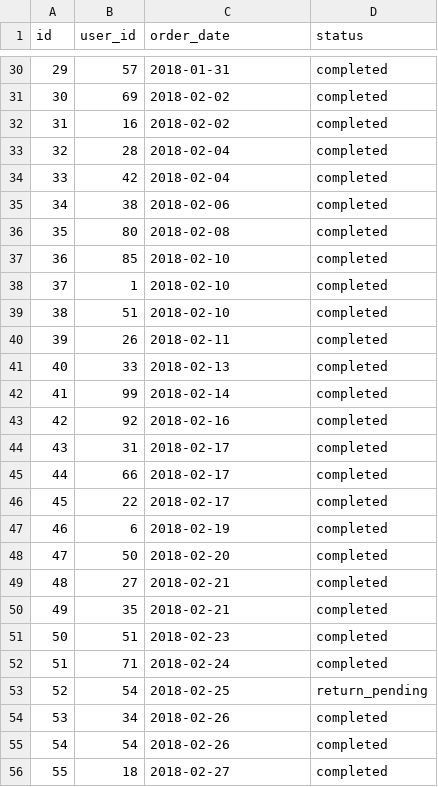
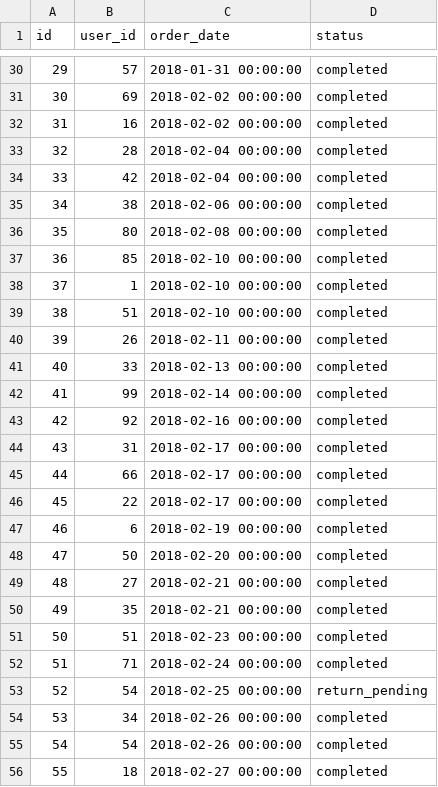
Before and after one commit to emilieschario/jaffle_shop, a CSV file: data/raw_orders.csv, drawn as a sheet; only a part is shown, gaps mark what is left out; the diff covers the shown part only.

```diff
--- a/data/raw_orders.csv
+++ b/data/raw_orders.csv
@@ -30,27 +30,27 @@ id,user_id,order_date,status
-29,57,2018-01-31,completed
-30,69,2018-02-02,completed
-31,16,2018-02-02,completed
-32,28,2018-02-04,completed
-33,42,2018-02-04,completed
-34,38,2018-02-06,completed
-35,80,2018-02-08,completed
-36,85,2018-02-10,completed
-37,1,2018-02-10,completed
-38,51,2018-02-10,completed
-39,26,2018-02-11,completed
-40,33,2018-02-13,completed
-41,99,2018-02-14,completed
-42,92,2018-02-16,completed
-43,31,2018-02-17,completed
-44,66,2018-02-17,completed
-45,22,2018-02-17,completed
-46,6,2018-02-19,completed
-47,50,2018-02-20,completed
-48,27,2018-02-21,completed
-49,35,2018-02-21,completed
-50,51,2018-02-23,completed
-51,71,2018-02-24,completed
-52,54,2018-02-25,return_pending
-53,34,2018-02-26,completed
-54,54,2018-02-26,completed
-55,18,2018-02-27,completed
+29,57,2018-01-31 00:00:00, completed
+30,69,2018-02-02 00:00:00, completed
+31,16,2018-02-02 00:00:00, completed
+32,28,2018-02-04 00:00:00, completed
+33,42,2018-02-04 00:00:00, completed
+34,38,2018-02-06 00:00:00, completed
+35,80,2018-02-08 00:00:00, completed
+36,85,2018-02-10 00:00:00, completed
+37,1,2018-02-10 00:00:00, completed
+38,51,2018-02-10 00:00:00, completed
+39,26,2018-02-11 00:00:00, completed
+40,33,2018-02-13 00:00:00, completed
+41,99,2018-02-14 00:00:00, completed
+42,92,2018-02-16 00:00:00, completed
+43,31,2018-02-17 00:00:00, completed
+44,66,2018-02-17 00:00:00, completed
+45,22,2018-02-17 00:00:00, completed
+46,6,2018-02-19 00:00:00, completed
+47,50,2018-02-20 00:00:00, completed
+48,27,2018-02-21 00:00:00, completed
+49,35,2018-02-21 00:00:00, completed
+50,51,2018-02-23 00:00:00, completed
+51,71,2018-02-24 00:00:00, completed
+52,54,2018-02-25 00:00:00, return_pending
+53,34,2018-02-26 00:00:00, completed
+54,54,2018-02-26 00:00:00, completed
+55,18,2018-02-27 00:00:00, completed
```
Also changed, not shown: 71 edited cells elsewhere in this file, 1 other file.
